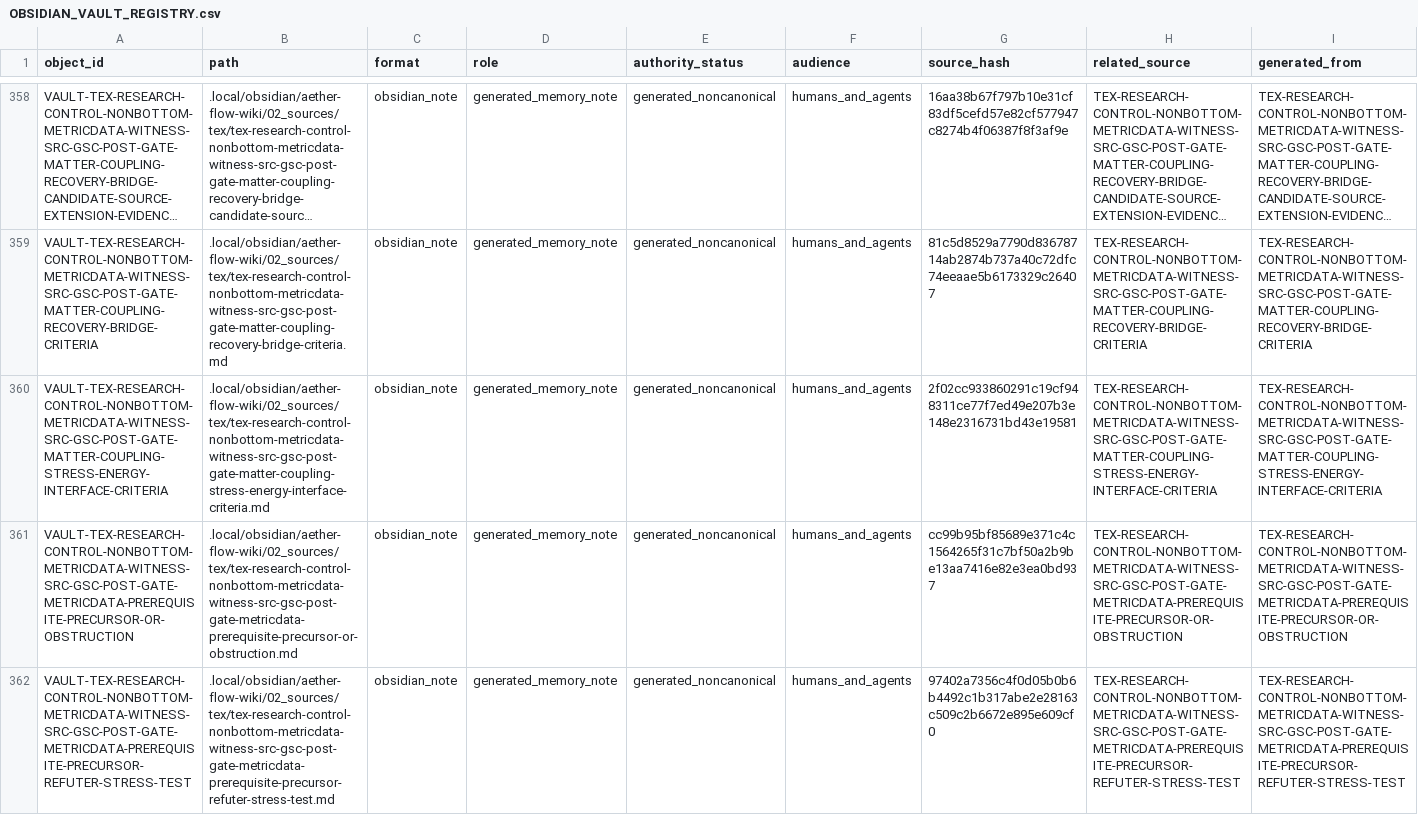
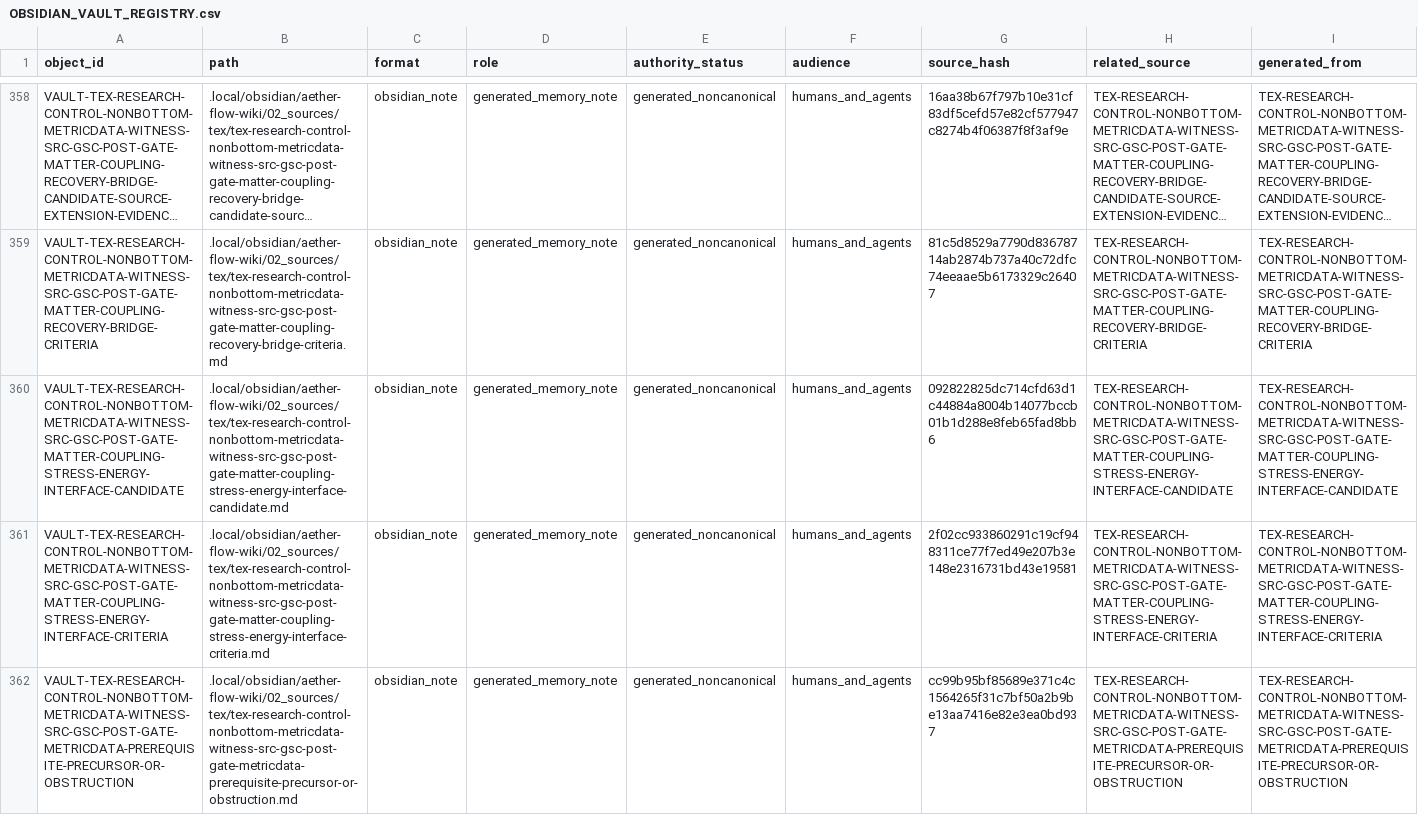
Before and after one commit to AngryOwlAI/The-AEther-Flow, a CSV file: registries/OBSIDIAN_VAULT_REGISTRY.csv, drawn as a sheet; only a part is shown, gaps mark what is left out; the shorter side is filled out with more unchanged rows; long unchanged cells end in …; rows hold the shown columns only; the diff names each change by its address in the sheet, - before the commit and + after, or states it on an @@ line.

```diff
--- a/registries/OBSIDIAN_VAULT_REGISTRY.csv
+++ b/registries/OBSIDIAN_VAULT_REGISTRY.csv
+row 360: VAULT-TEX-RESEARCH-CONTROL-NONBOTTOM-METRICDATA-WITNESS-SRC-GSC-POST-GATE-MATTER-COUPLING-STRESS-ENERGY-INTERFACE-CANDIDATE | .local/obsidian/aether-flow-wiki/02_sources/tex/tex-research-control-nonbottom-metricdata-witness-src-gsc-post-gate-matter-coupling-stress-energy-interface-candidate.md | obsidian_note | generated_memory_note | generated_noncanonical | humans_and_agents | 092822825dc714cfd63d1c44884a8004b14077bccb01b1d288e8feb65fad8bb6 | TEX-RESEARCH-CONTROL-NONBOTTOM-METRICDATA-WITNESS-SRC-GSC-POST-GATE-MATTER-COUPLING-STRESS-ENERGY-INTERFACE-CANDIDATE | TEX-RESEARCH-CONTROL-NONBOTTOM-METRICDATA-WITNESS-SRC-GSC-POST-GATE-MATTER-COUPLING-STRESS-ENERGY-INTERFACE-CANDIDATE
```
Also changed, not shown: registries/AGENT_JOB_REGISTRY.csv, registries/CLAIM_BOUNDARY_REGISTRY.csv, 34 other files.
